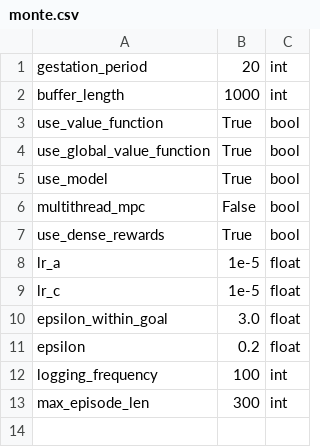
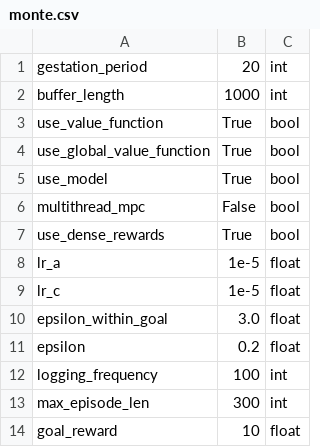
Before and after one commit to abagaria/hrl, a CSV file: hyperparams/monte.csv, drawn as a sheet; the diff names each change by its address in the sheet, - before the commit and + after, or states it on an @@ line.

Commit message:
override the reward in env.step() to reward getting to option-goal

```diff
--- a/hyperparams/monte.csv
+++ b/hyperparams/monte.csv
+row 14: goal_reward | 10 | float
```
Also changed, not shown: 1 other file.
